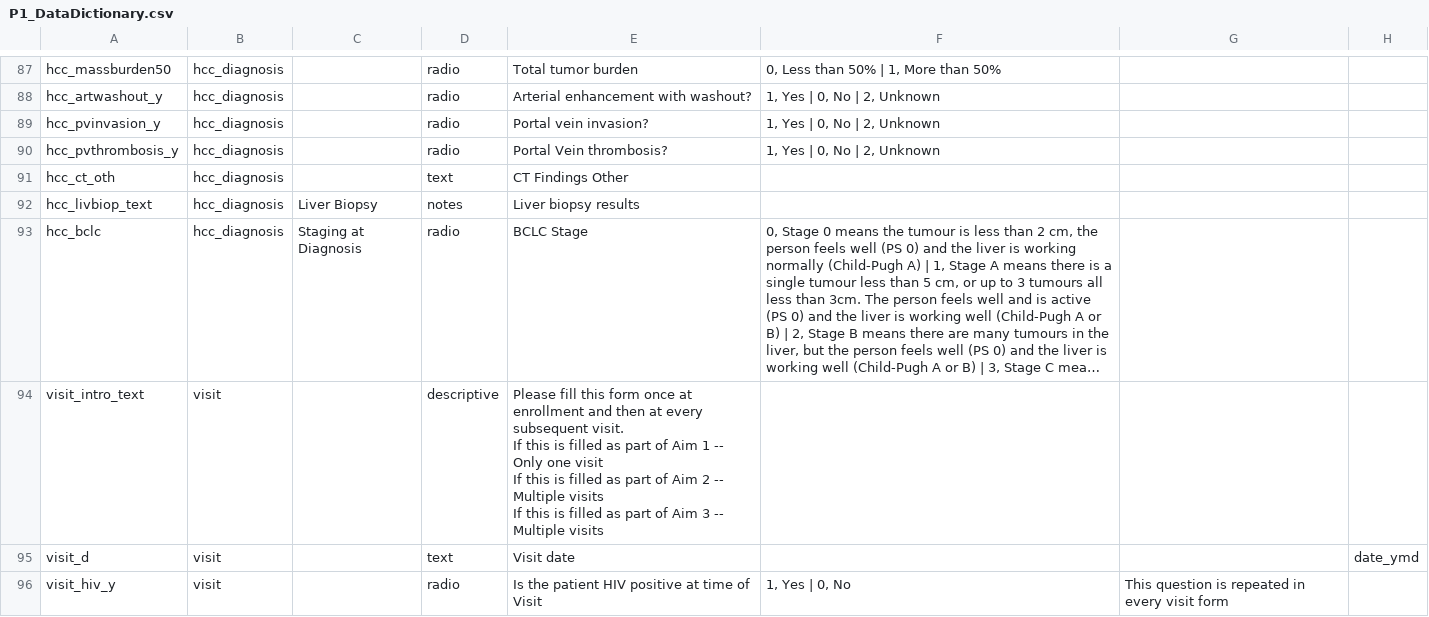
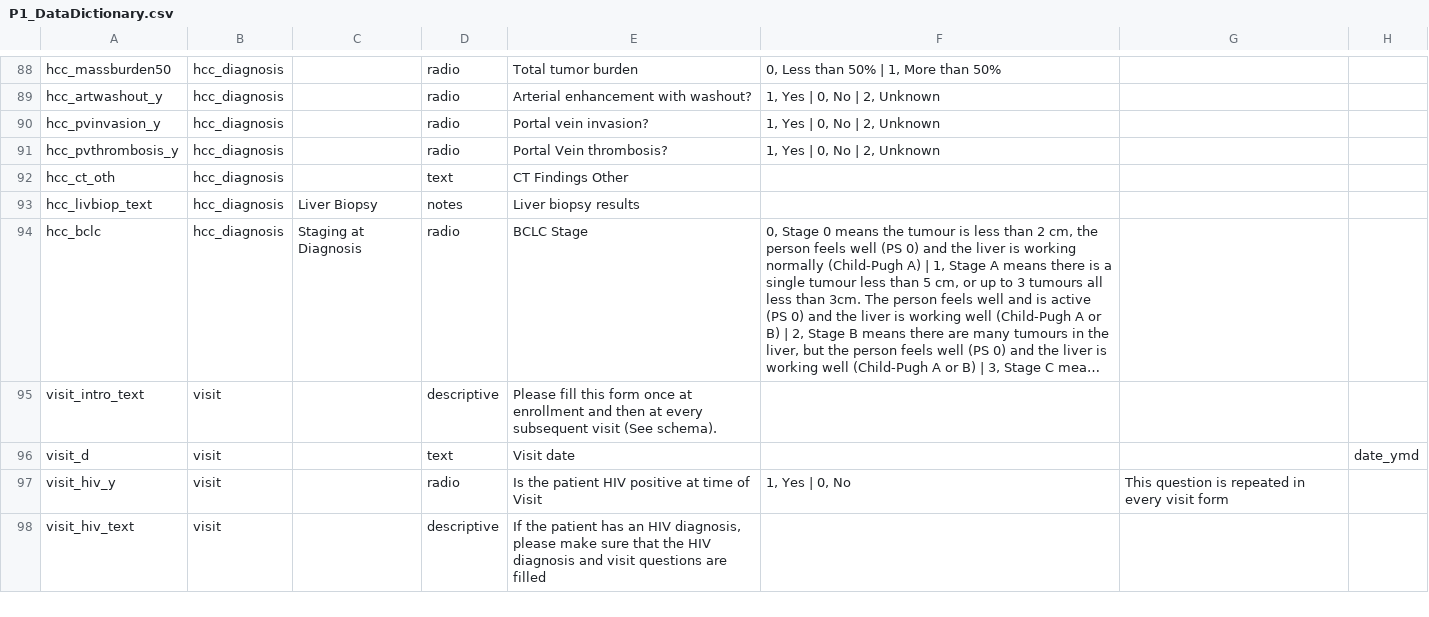
Before and after one commit to firaswehbe/U54NigeriaCode, a CSV file: config/P1_DataDictionary.csv, drawn as a sheet; only a part is shown, gaps mark what is left out; the shorter side is filled out with more unchanged rows; long unchanged cells end in …; addresses are those after the commit; ↵ is a line break in a cell; the diff covers the shown part only; the diff names each change by its address in the sheet, - before the commit and + after, or states it on an @@ line.

Commit message:
Updated P1 Data dictionary, P1 Events2Forms, instructions to set up the REDcap database with new survival status form, Project workflow schema

```diff
--- a/config/P1_DataDictionary.csv
+++ b/config/P1_DataDictionary.csv
-E95: …every subsequent visit. ↵ If this is filled as part of Aim 1 -- Only one visit ↵ If this is filled as part of Aim 2 -- Multiple visits ↵ If this is filled as part of Aim 3 -- Multiple visits
+E95: …every subsequent visit (See schema).
```
Also changed, not shown: 10 added rows, 2 removed rows and 4 edited cells elsewhere in this file, config/P1_Events2Forms.csv, 2 other files.
